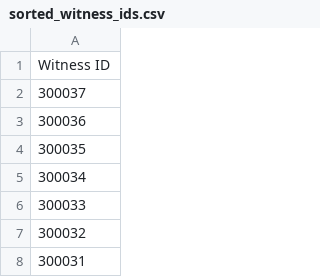
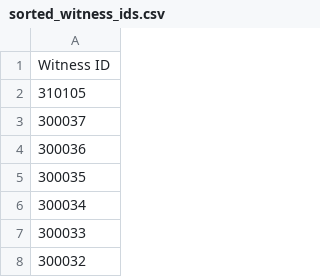
Before and after one commit to PatLittle/sandbox_ATIA-data-pipelines, a CSV file: sorted_witness_ids.csv, drawn as a sheet; only a part is shown; the shorter side is filled out with more unchanged rows; the diff names each change by its address in the sheet, - before the commit and + after, or states it on an @@ line.

```diff
--- a/sorted_witness_ids.csv
+++ b/sorted_witness_ids.csv
+row 2: 310105
```
